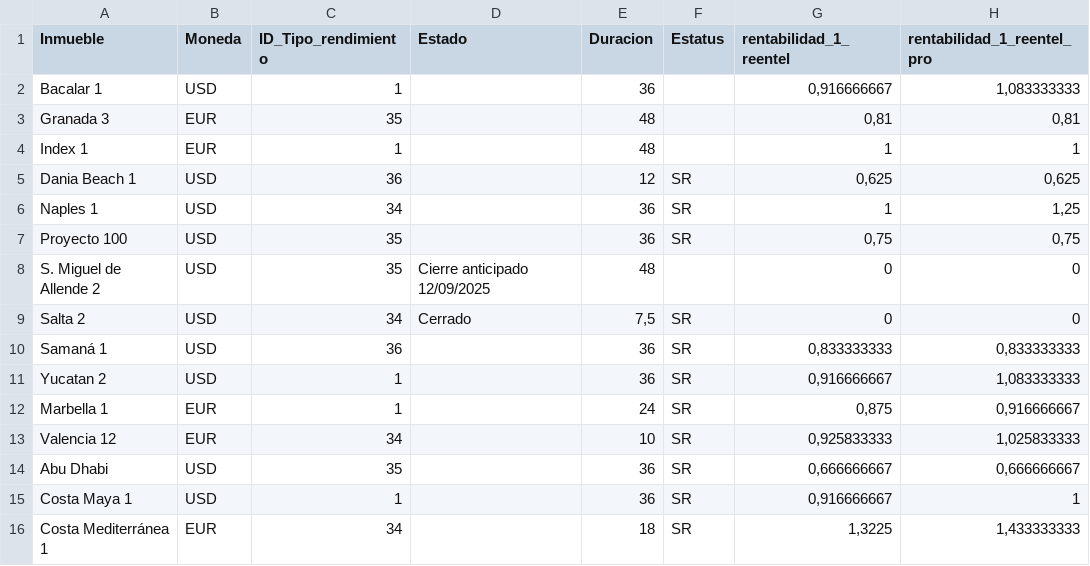
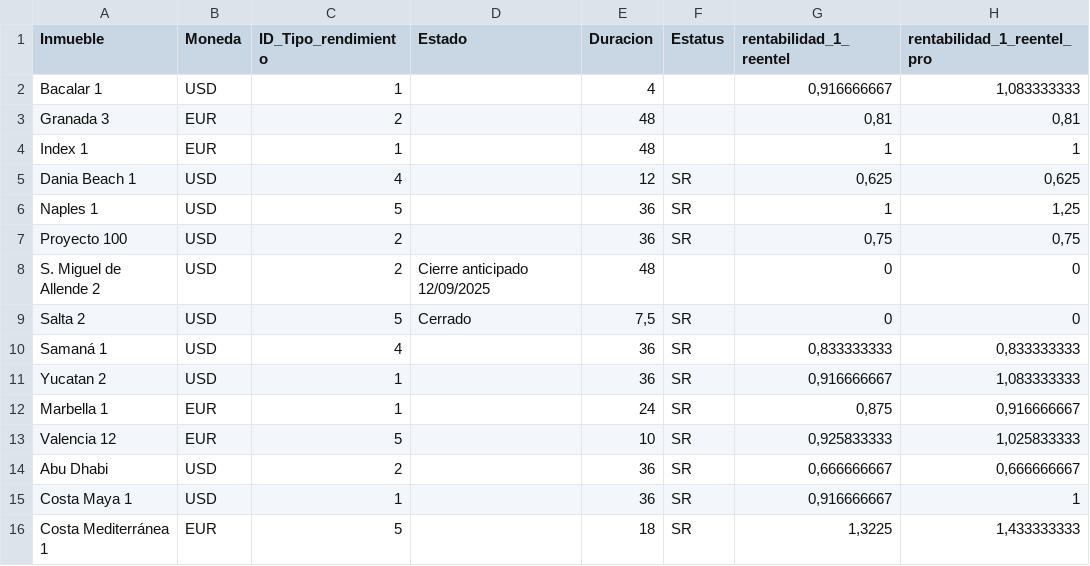
Before and after one commit to martinema/inversiones-webapp, a CSV file: data/Proyectos.csv, drawn as a sheet; only a part is shown; the diff names each change by its address in the sheet, - before the commit and + after, or states it on an @@ line.

Commit message:
Añadida temporalidad en las tablas, pero no en los cálculos de rendimientos estimados

```diff
--- a/data/Proyectos.csv
+++ b/data/Proyectos.csv
-E2 (Duracion): 36
+E2 (Duracion): 4
-C3 (ID_Tipo_rendimiento): 35
+C3 (ID_Tipo_rendimiento): 2
-C5 (ID_Tipo_rendimiento): 36
+C5 (ID_Tipo_rendimiento): 4
-C6 (ID_Tipo_rendimiento): 34
+C6 (ID_Tipo_rendimiento): 5
-C7:C8 (ID_Tipo_rendimiento): 35
+C7:C8 (ID_Tipo_rendimiento): 2
-C9 (ID_Tipo_rendimiento): 34
+C9 (ID_Tipo_rendimiento): 5
-C10 (ID_Tipo_rendimiento): 36
+C10 (ID_Tipo_rendimiento): 4
-C13 (ID_Tipo_rendimiento): 34
+C13 (ID_Tipo_rendimiento): 5
-C14 (ID_Tipo_rendimiento): 35
+C14 (ID_Tipo_rendimiento): 2
-C16 (ID_Tipo_rendimiento): 34
+C16 (ID_Tipo_rendimiento): 5
```
Also changed, not shown: 17 other files.
